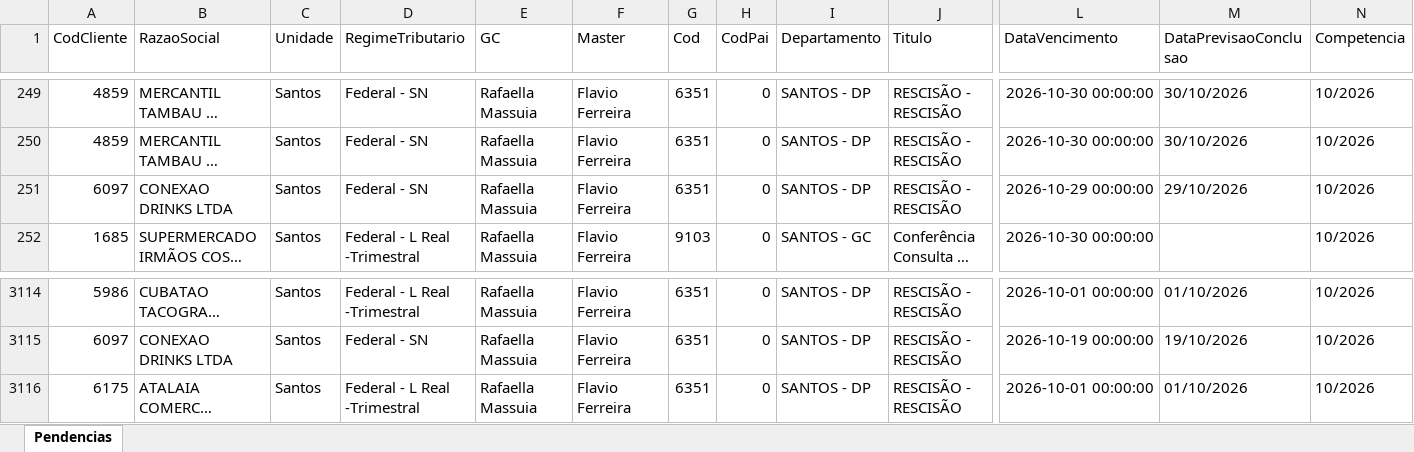
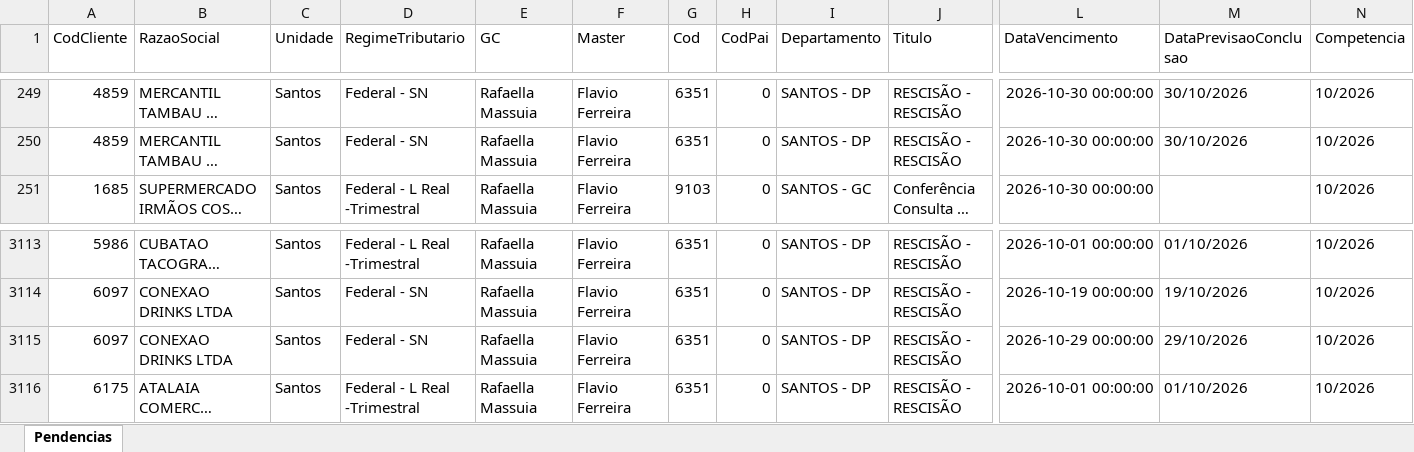
Before and after one commit to Controladoria-MG/Portal-das-tarefas, an Excel workbook: dados/base/santos.xlsx, sheet Pendencias, drawn as a sheet; only a part is shown, gaps mark what is left out; long unchanged cells end in …; values as stored, in another font and other column widths than the file's, no borders; removed rows and columns are numbered as before the commit, all else as after; rows hold the shown columns only; the diff names each change by its address in the sheet, - before the commit and + after, or states it on an @@ line.

```diff
--- a/dados/base/santos.xlsx (sheet Pendencias)
+++ b/dados/base/santos.xlsx (sheet Pendencias)
-row 251: 6097 | CONEXAO DRINKS LTDA | Santos | Federal - SN | Rafaella Massuia | Flavio Ferreira | 6351 | 0 | SANTOS - DP | RESCISÃO - RESCISÃO | 2026-10-29 00:00:00 | 29/10/2026 | 10/2026
+row 3115: 6097 | CONEXAO DRINKS LTDA | Santos | Federal - SN | Rafaella Massuia | Flavio Ferreira | 6351 | 0 | SANTOS - DP | RESCISÃO - RESCISÃO | 2026-10-29 00:00:00 | 29/10/2026 | 10/2026
```
Also changed, not shown: dados/base/bpo.xlsx, dados/base/goias.xlsx, 3 other files.
